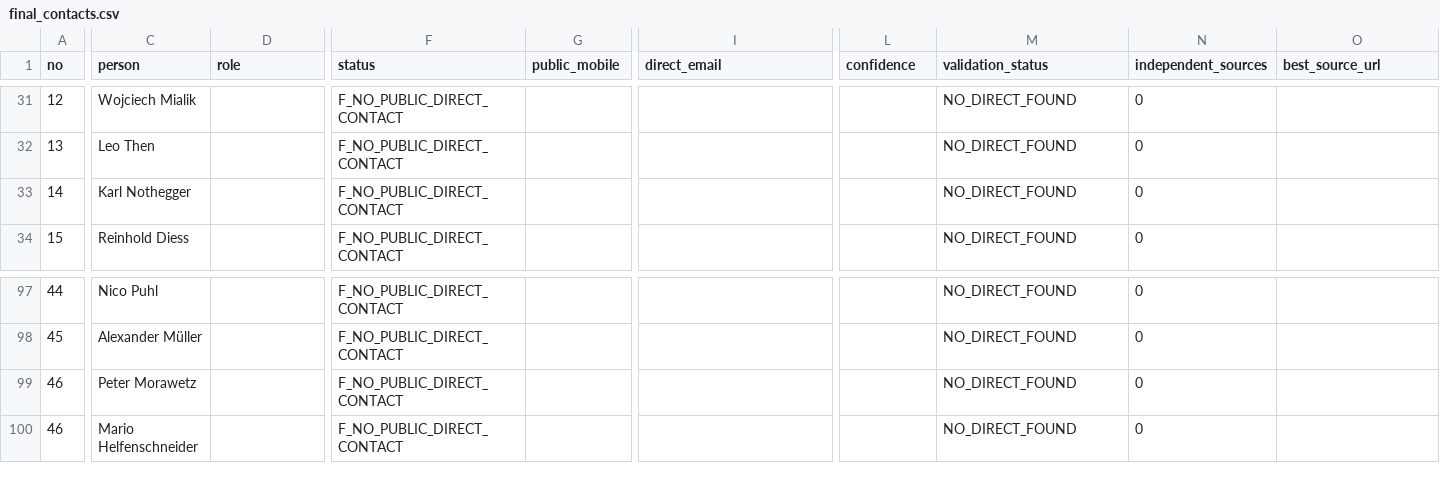
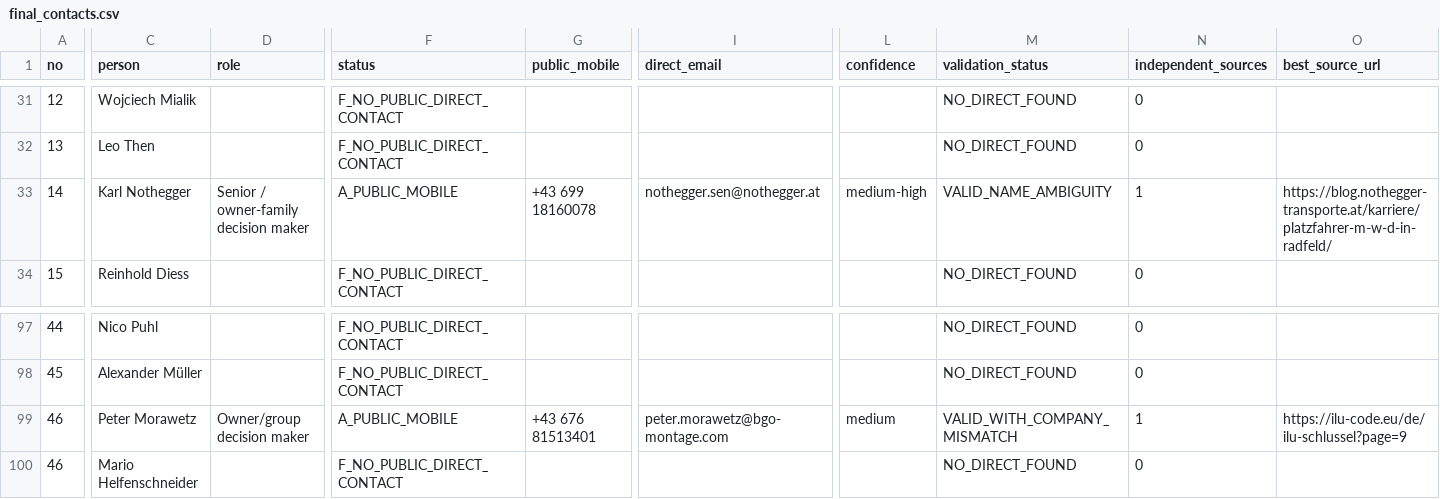
Before and after one commit to ukrainebz1-arch/first-project, a CSV file: data/spedition/contacts/final/final_contacts.csv, drawn as a sheet; only a part is shown, gaps mark what is left out; the diff covers the shown part only; the diff names each change by its address in the sheet, - before the commit and + after, or states it on an @@ line.

```diff
--- a/data/spedition/contacts/final/final_contacts.csv
+++ b/data/spedition/contacts/final/final_contacts.csv
-D33 (role): (empty)
+D33 (role): Senior / owner-family decision maker
-F33 (status): F_NO_PUBLIC_DIRECT_CONTACT
+F33 (status): A_PUBLIC_MOBILE
-G33 (public_mobile): (empty)
+G33 (public_mobile): +43 699 18160078
-I33 (direct_email): (empty)
+I33 (direct_email): nothegger.sen@nothegger.at
-L33 (confidence): (empty)
+L33 (confidence): medium-high
-M33 (validation_status): NO_DIRECT_FOUND
+M33 (validation_status): VALID_NAME_AMBIGUITY
-N33 (independent_sources): 0
+N33 (independent_sources): 1
-O33 (best_source_url): (empty)
+O33 (best_source_url): https://blog.nothegger-transporte.at/karriere/platzfahrer-m-w-d-in-radfeld/
-D99 (role): (empty)
+D99 (role): Owner/group decision maker
-F99 (status): F_NO_PUBLIC_DIRECT_CONTACT
+F99 (status): A_PUBLIC_MOBILE
-G99 (public_mobile): (empty)
+G99 (public_mobile): +43 676 81513401
-I99 (direct_email): (empty)
+I99 (direct_email): peter.morawetz@bgo-montage.com
-L99 (confidence): (empty)
+L99 (confidence): medium
-M99 (validation_status): NO_DIRECT_FOUND
+M99 (validation_status): VALID_WITH_COMPANY_MISMATCH
-N99 (independent_sources): 0
+N99 (independent_sources): 1
-O99 (best_source_url): (empty)
+O99 (best_source_url): https://ilu-code.eu/de/ilu-schlussel?page=9
```
Also changed, not shown: 2 edited cells elsewhere in this file, data/spedition/contacts/final/all_evidence.csv, data/spedition/contacts/final/company_summary.csv, 4 other files.
